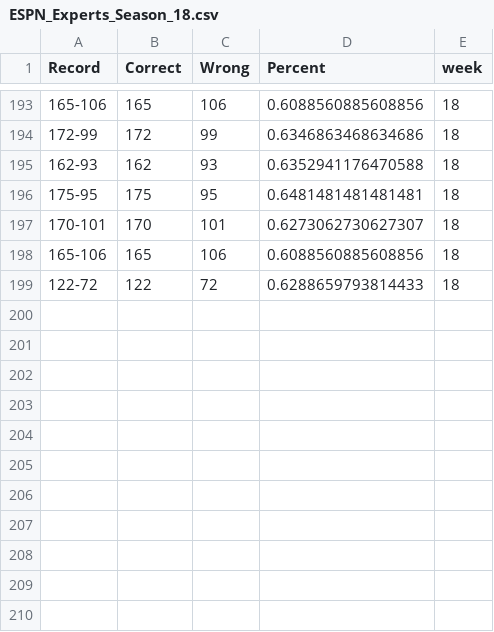
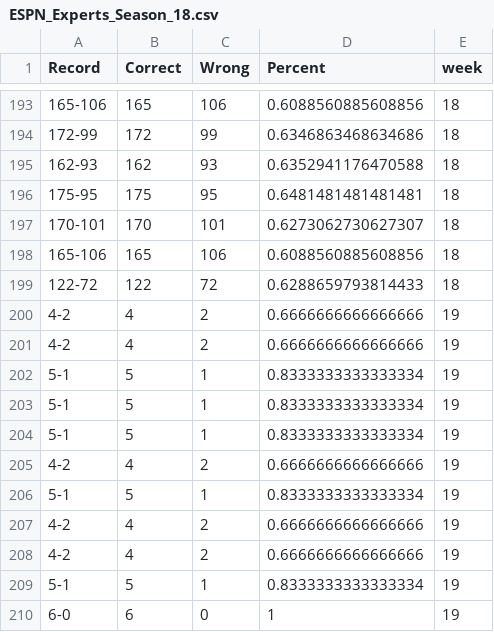
Before and after one commit to danielpballer/2021_NFL_Moneyline_Picks, a CSV file: docs/CSV_Data_Files/ESPN_Experts_Season_18.csv, drawn as a sheet; only a part is shown, gaps mark what is left out.

```diff
--- a/docs/CSV_Data_Files/ESPN_Experts_Season_18.csv
+++ b/docs/CSV_Data_Files/ESPN_Experts_Season_18.csv
@@ -199 +199,12 @@ Record,Correct,Wrong,Percent,week
 122-72,122,72,0.6288659793814433,18
+4-2,4,2,0.6666666666666666,19
+4-2,4,2,0.6666666666666666,19
+5-1,5,1,0.8333333333333334,19
+5-1,5,1,0.8333333333333334,19
+5-1,5,1,0.8333333333333334,19
+4-2,4,2,0.6666666666666666,19
+5-1,5,1,0.8333333333333334,19
+4-2,4,2,0.6666666666666666,19
+4-2,4,2,0.6666666666666666,19
+5-1,5,1,0.8333333333333334,19
+6-0,6,0,1,19
```
Also changed, not shown: 26 other files.
